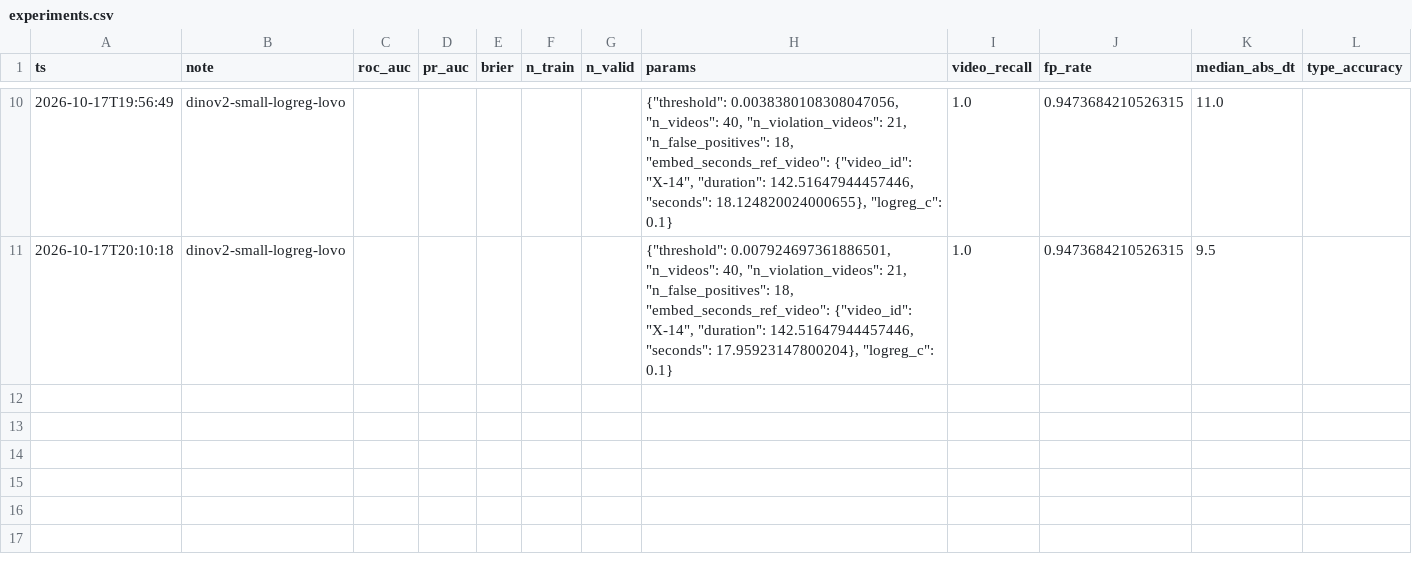
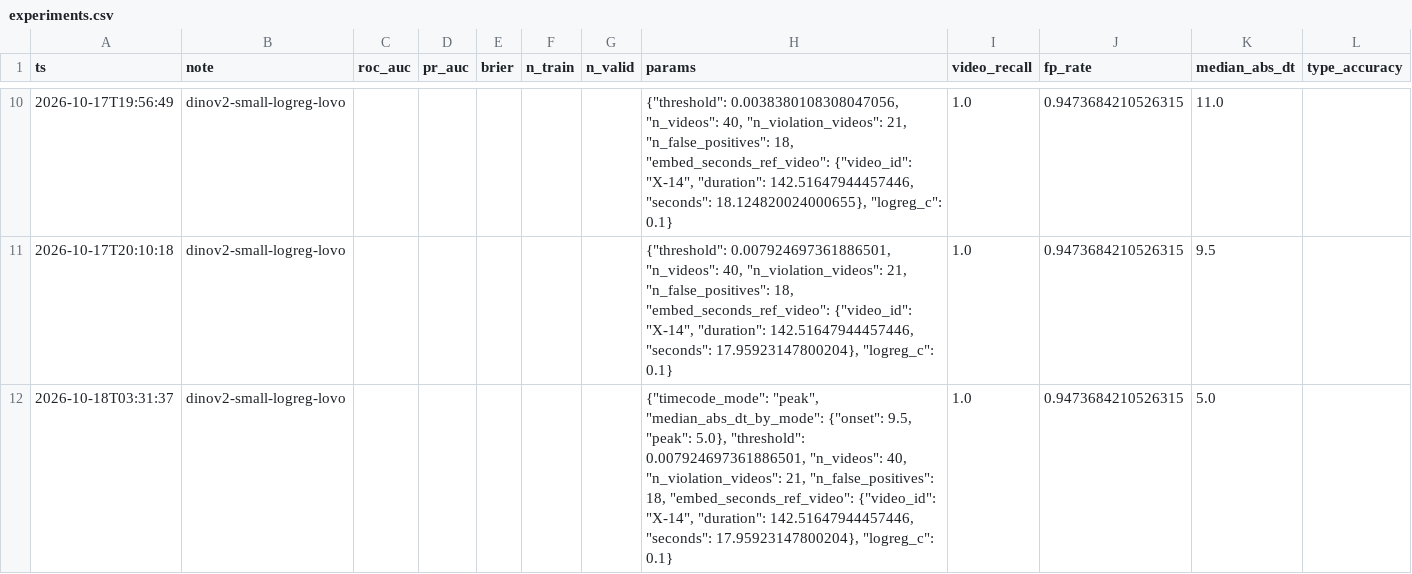
Before and after one commit to M1kado0/forte-datathon, a CSV file: experiments.csv, drawn as a sheet; only a part is shown, gaps mark what is left out.

```diff
--- a/experiments.csv
+++ b/experiments.csv
@@ -11 +11,2 @@ ts,note,roc_auc,pr_auc,brier,n_train,n_valid,params,video_recall,fp_rate,median_
 2026-10-17T20:10:18,dinov2-small-logreg-lovo,,,,,,"{""threshold"": 0.007924697361886501, ""n_videos"": 40, ""n_violation_videos"": 21, ""n_false_positives"": 18, ""embed_seconds_ref_video"": {""video_id"": ""X-14"", ""duration"": 142.51647944457446, ""seconds"": 17.95923147800204}, ""logreg_c"": 0.1}",1.0,0.9473684210526315,9.5,
+2026-10-18T03:31:37,dinov2-small-logreg-lovo,,,,,,"{""timecode_mode"": ""peak"", ""median_abs_dt_by_mode"": {""onset"": 9.5, ""peak"": 5.0}, ""threshold"": 0.007924697361886501, ""n_videos"": 40, ""n_violation_videos"": 21, ""n_false_positives"": 18, ""embed_seconds_ref_video"": {""video_id"": ""X-14"", ""duration"": 142.51647944457446, ""seconds"": 17.95923147800204}, ""logreg_c"": 0.1}",1.0,0.9473684210526315,5.0,
```
Also changed, not shown: 4 other files.
